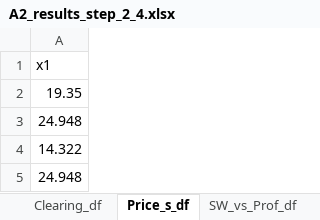
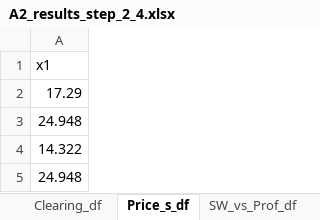
Before and after one commit to NiklasLuettringhaus/RenewablesInElectricityMarkets, an Excel workbook: A2_results_step_2_4.xlsx, sheet Price_s_df, drawn as a sheet; values as stored, in another font and other column widths than the file's, no borders; the diff names each change by its address in the sheet, - before the commit and + after, or states it on an @@ line.

Commit message:
Added offer prices

```diff
--- a/A2_results_step_2_4.xlsx (sheet Price_s_df)
+++ b/A2_results_step_2_4.xlsx (sheet Price_s_df)
-A2: 19.35
+A2: 17.29
```
Also changed, not shown: sheet Clearing_df, sheet DC_flow_df, sheet Ps_nodal_df, sheet SW_vs_Prof_df, sheet Po_nodal_df, sheet Dk_nodal_df, 1 other file.
